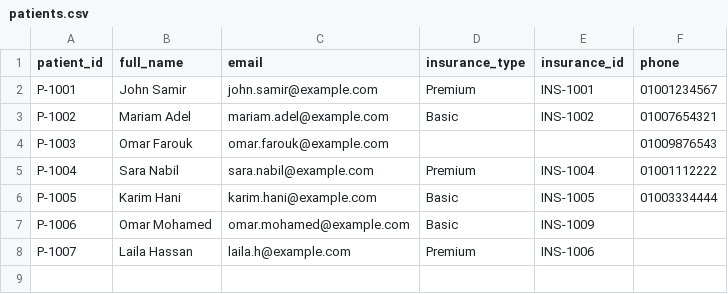
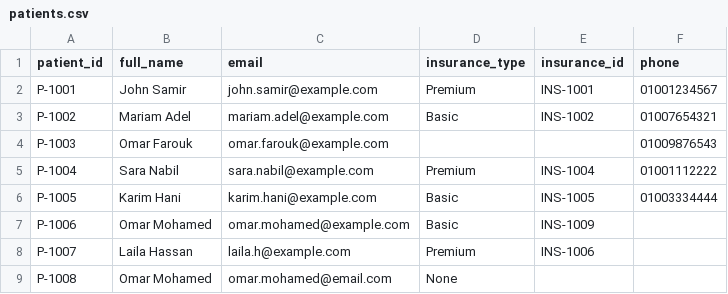
Before and after one commit to Omar-MK-20/AI_Healthcare_Admin, a CSV file: data/patients.csv, drawn as a sheet.

```diff
--- a/data/patients.csv
+++ b/data/patients.csv
@@ -8 +8,2 @@ P-1006,Omar Mohamed,omar.mohamed@example.com,Basic,INS-1009,
 P-1007,Laila Hassan,laila.h@example.com,Premium,INS-1006,
+P-1008,Omar Mohamed,omar.mohamed@email.com,None,,
```
Also changed, not shown: outbox/emails_log.csv, 5 other files.
